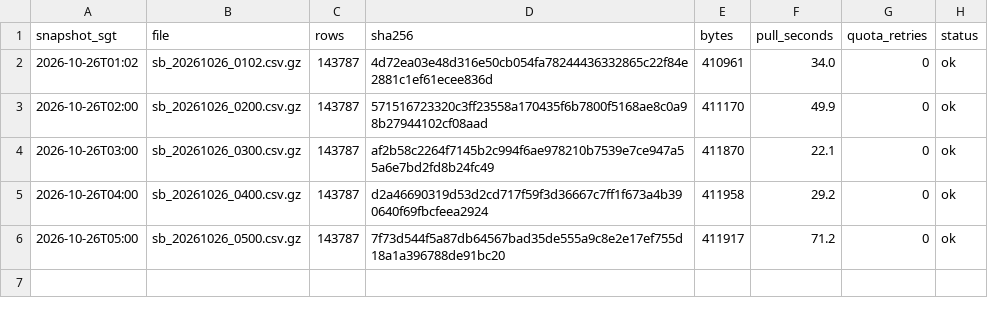
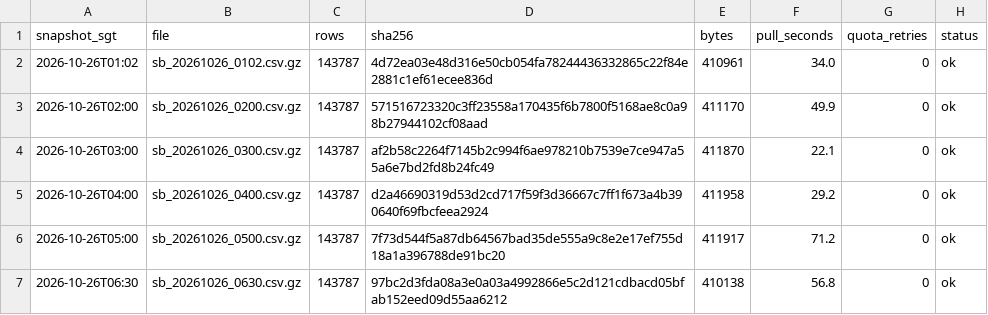
Before and after one commit to LUOaini1213/sg-bus-network-monitor, a CSV file: data/raw/speedbands/2026-10-26/manifest.csv, drawn as a sheet; the diff names each change by its address in the sheet, - before the commit and + after, or states it on an @@ line.

```diff
--- a/data/raw/speedbands/2026-10-26/manifest.csv
+++ b/data/raw/speedbands/2026-10-26/manifest.csv
+row 7: 2026-10-26T06:30 | sb_20261026_0630.csv.gz | 143787 | 97bc2d3fda08a3e0a03a4992866e5c2d121cdbacd05bfab152eed09d55aa6212 | 410138 | 56.8 | 0 | ok
```
Also changed, not shown: data/raw/incidents/2026-10-26/manifest.csv, 2 other files.
